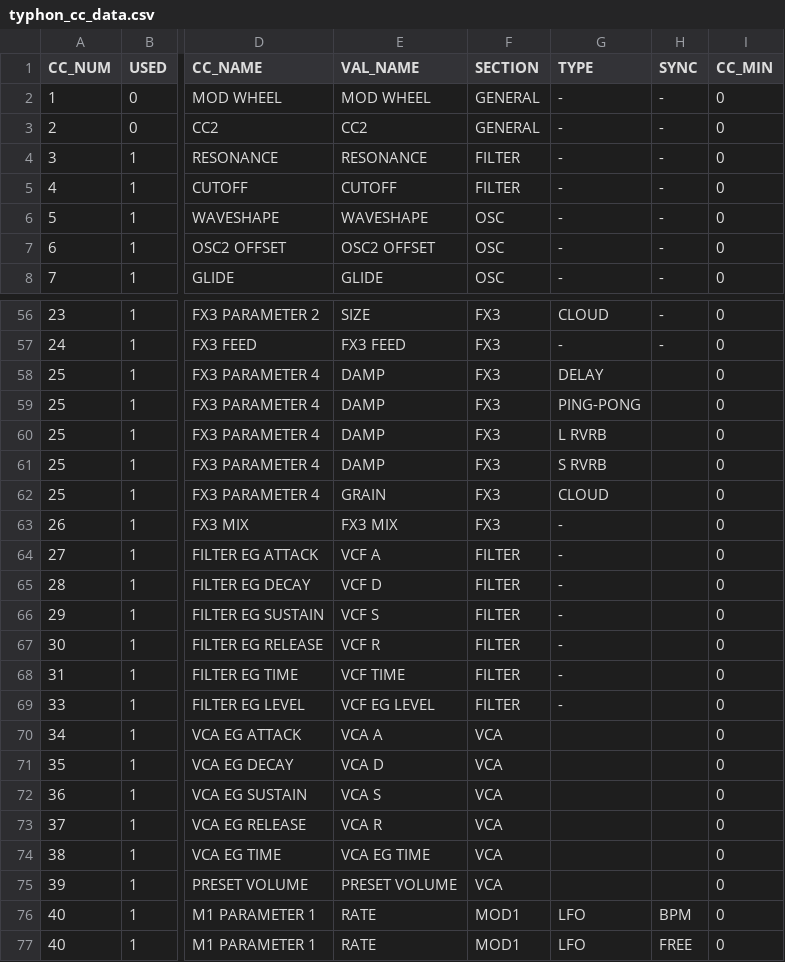
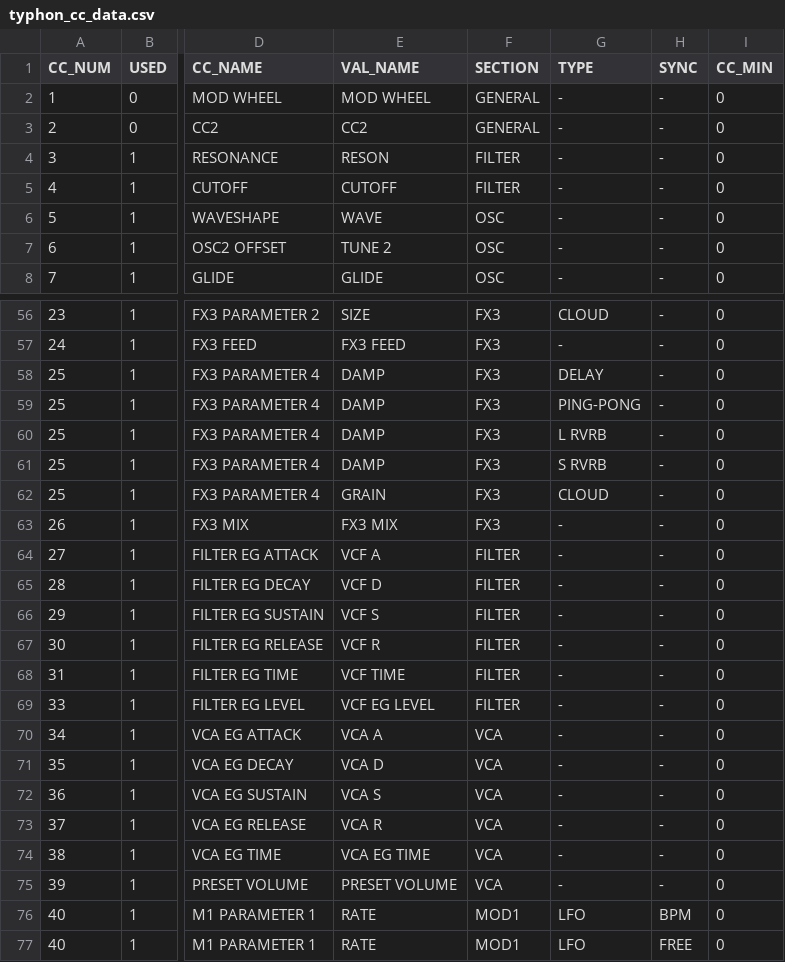
Before and after one commit to fletchjeff/typhon_randomiser, a CSV file: typhon_cc_data.csv, drawn as a sheet; only a part is shown, gaps mark what is left out; the diff names each change by its address in the sheet, - before the commit and + after, or states it on an @@ line.

```diff
--- a/typhon_cc_data.csv
+++ b/typhon_cc_data.csv
-E4 (VAL_NAME): RESONANCE
+E4 (VAL_NAME): RESON
-E6 (VAL_NAME): WAVESHAPE
+E6 (VAL_NAME): WAVE
-E7 (VAL_NAME): OSC2 OFFSET
+E7 (VAL_NAME): TUNE 2
-H58:H75 (SYNC): (empty)
+H58:H75 (SYNC): -
-G70:G75 (TYPE): (empty)
+G70:G75 (TYPE): -
```
Also changed, not shown: 2 other files.
